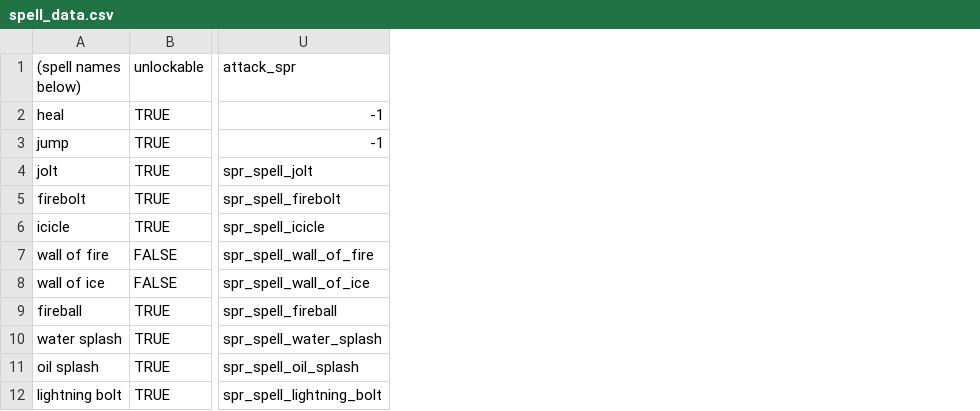
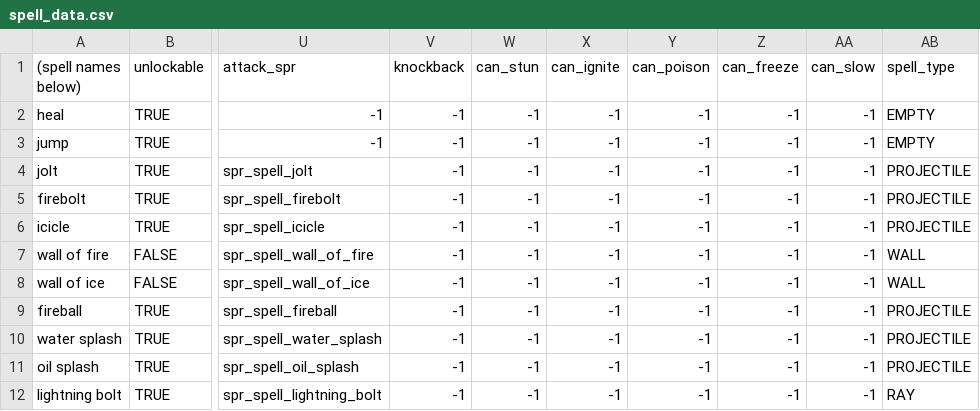
Before and after one commit to Fatcat202/Wizards-Apprentice, a CSV file: Wizards Apprentice/datafiles/spell_data.csv, drawn as a sheet; only a part is shown, gaps mark what is left out; the diff names each change by its address in the sheet, - before the commit and + after, or states it on an @@ line.

Commit message:
Updated Attack Databases
Added several additional details to attack databases, allowing for implementation of different attack types and effects

```diff
--- a/Wizards Apprentice/datafiles/spell_data.csv
+++ b/Wizards Apprentice/datafiles/spell_data.csv
+column V (knockback), rows 2-12: all -1
+column W (can_stun), rows 2-12: all -1
+column X (can_ignite), rows 2-12: all -1
+column Y (can_poison), rows 2-12: all -1
+column Z (can_freeze), rows 2-12: all -1
+column AA (can_slow), rows 2-12: all -1
+column AB (spell_type), rows 2-12: EMPTY | EMPTY | PROJECTILE | PROJECTILE | PROJECTILE | WALL | WALL | PROJECTILE | PROJECTILE | PROJECTILE | RAY
```
Also changed, not shown: Wizards Apprentice/datafiles/enemy_attack_data.csv, 2 other files.
